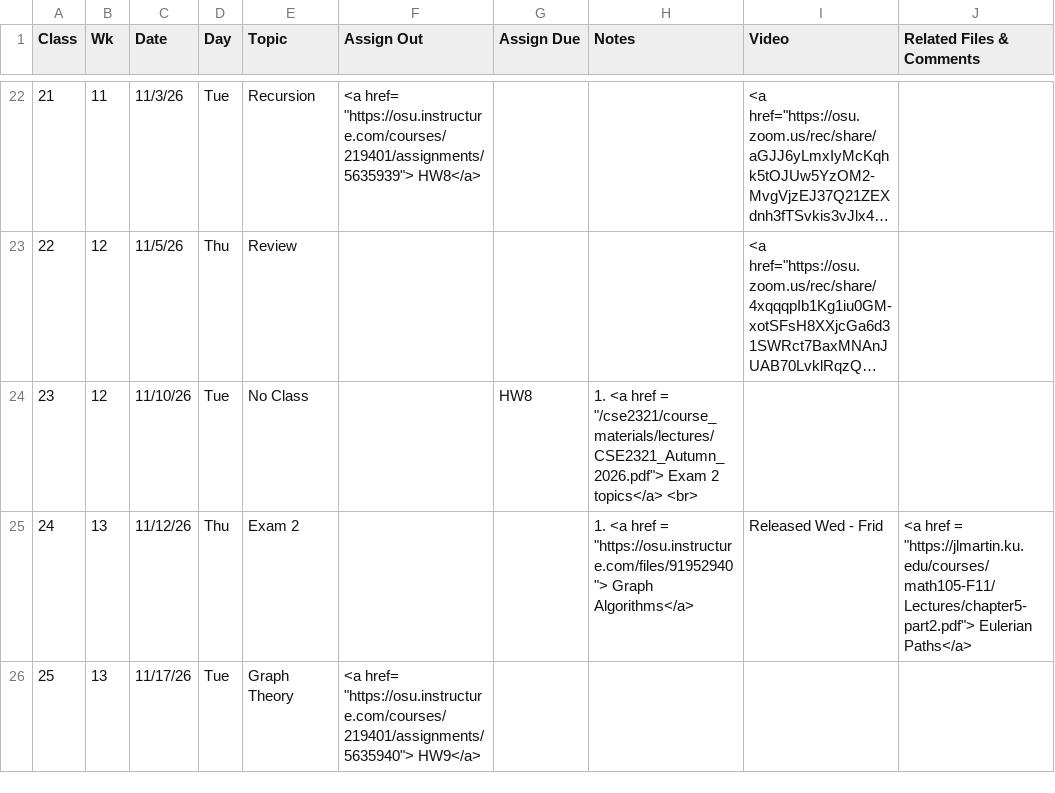
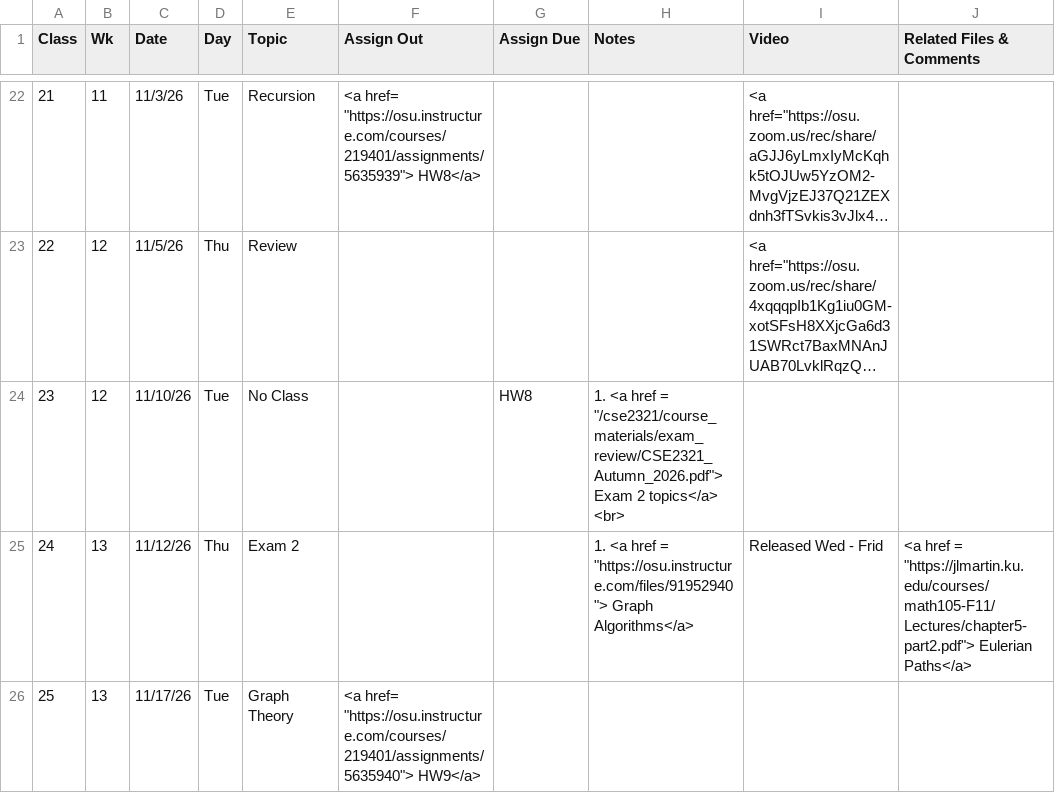
Before and after one commit to gryslik/cse2321, a CSV file: _data/Syllabus.csv, drawn as a sheet; only a part is shown, gaps mark what is left out; long unchanged cells end in …; the diff names each change by its address in the sheet, - before the commit and + after, or states it on an @@ line.

Commit message:
no message

```diff
--- a/_data/Syllabus.csv
+++ b/_data/Syllabus.csv
-H24 (Notes): …href = "/cse2321/course_materials/lectures/CSE2321_Autumn_2026.pdf"> Exam 2…
+H24 (Notes): …href = "/cse2321/course_materials/exam_review/CSE2321_Autumn_2026.pdf"> Exam 2…
```
